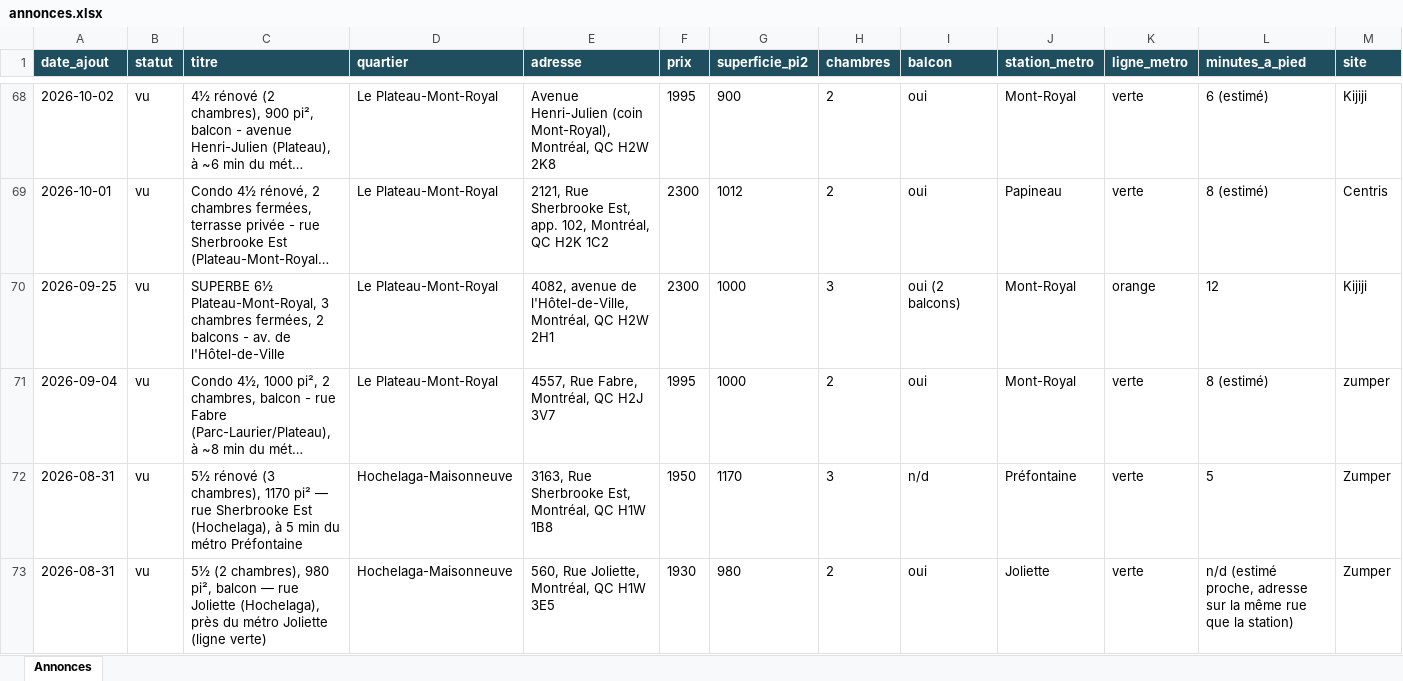
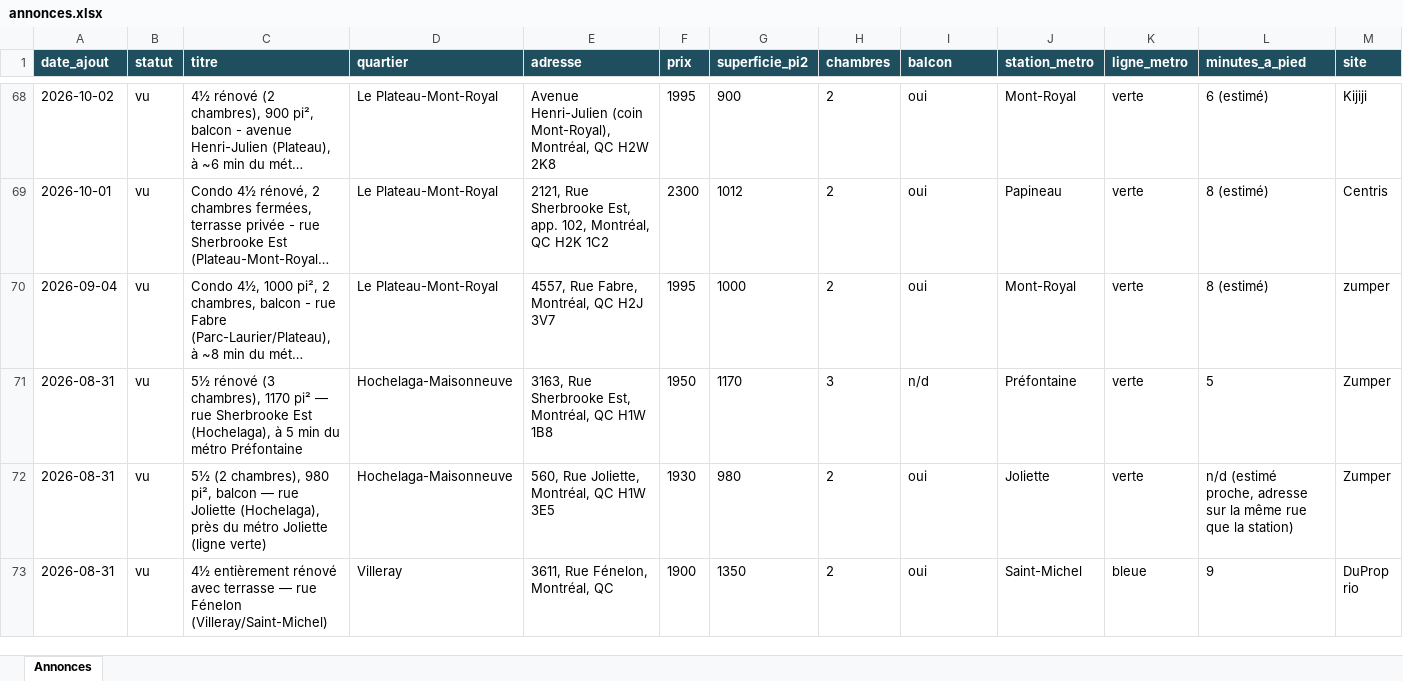
Before and after one commit to fclmnt/home-search, an Excel workbook: annonces.xlsx, sheet Annonces, drawn as a sheet; only a part is shown, gaps mark what is left out; the shorter side is filled out with more unchanged rows; long unchanged cells end in …; values as stored, in another font and other column widths than the file's, no borders; rows hold the shown columns only; the diff covers the shown part only; the diff names each change by its address in the sheet, - before the commit and + after, or states it on an @@ line.

Commit message:
Mise à jour des annonces — 2026-10-28 17:01

```diff
--- a/annonces.xlsx (sheet Annonces)
+++ b/annonces.xlsx (sheet Annonces)
-row 70: 2026-09-25 | vu | SUPERBE 6½ Plateau-Mont-Royal, 3 chambres fermées, 2 balcons - av. de l'Hôtel-de-Ville | Le Plateau-Mont-Royal | 4082, avenue de l'Hôtel-de-Ville, Montréal, QC H2W 2H1 | 2300 | 1000 | 3 | oui (2 balcons) | Mont-Royal | orange | 12 | Kijiji
```
Also changed, not shown: 3 removed rows elsewhere in this sheet, 2 other files.
